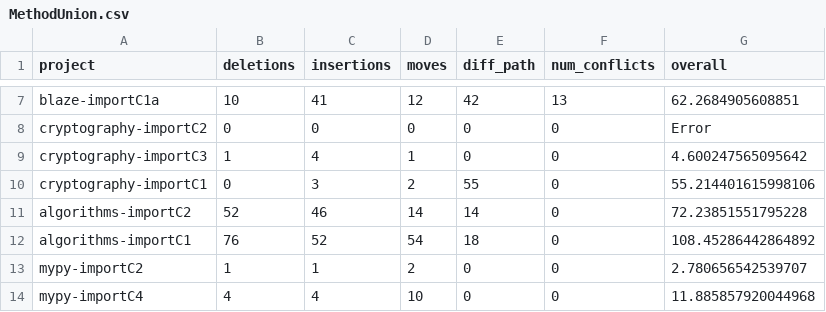
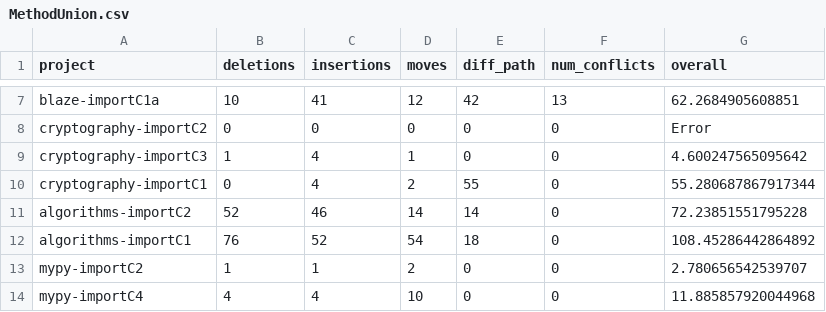
Before and after one commit to ace-design/git-merge-adv, a CSV file: demos/python_case_studies/demo_results/MethodUnion.csv, drawn as a sheet; only a part is shown, gaps mark what is left out.

```diff
--- a/demos/python_case_studies/demo_results/MethodUnion.csv
+++ b/demos/python_case_studies/demo_results/MethodUnion.csv
@@ -9,3 +9,3 @@ cryptography-importC2,0,0,0,0,0,Error
 cryptography-importC3,1,4,1,0,0,4.600247565095642
-cryptography-importC1,0,3,2,55,0,55.214401615998106
+cryptography-importC1,0,4,2,55,0,55.280687867917344
 algorithms-importC2,52,46,14,14,0,72.23851551795228
```
Also changed, not shown: demos/java_case_studies/demo_results/MethodUnion.csv, 4 other files.
